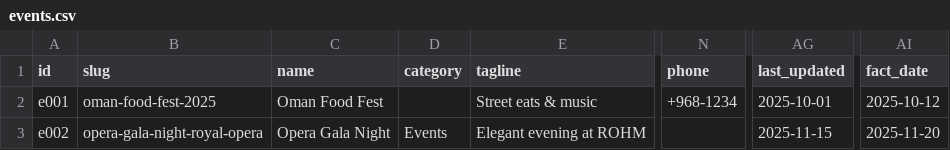
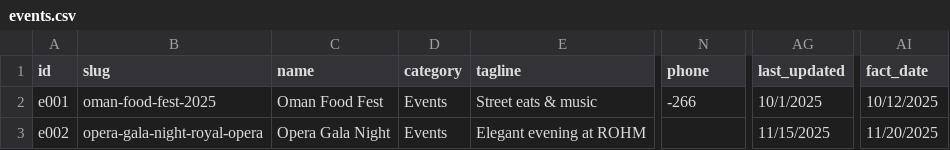
Before and after one commit to Muhraf2020/bestmuscat-new2.01, a CSV file: data/sources/events.csv, drawn as a sheet; only a part is shown, gaps mark what is left out; the diff names each change by its address in the sheet, - before the commit and + after, or states it on an @@ line.

Commit message:
Add files via upload

```diff
--- a/data/sources/events.csv
+++ b/data/sources/events.csv
-D2 (category): (empty)
+D2 (category): Events
-N2 (phone): +968-1234
+N2 (phone): -266
-AG2 (last_updated): 2025-10-01
+AG2 (last_updated): 10/1/2025
-AI2 (fact_date): 2025-10-12
+AI2 (fact_date): 10/12/2025
-AG3 (last_updated): 2025-11-15
+AG3 (last_updated): 11/15/2025
-AI3 (fact_date): 2025-11-20
+AI3 (fact_date): 11/20/2025
```
